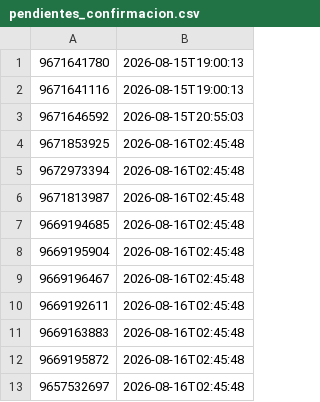
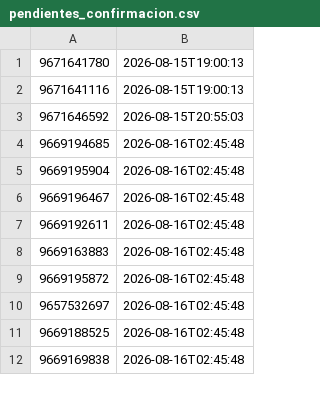
Before and after one commit to maruggseg/vintinner, a CSV file: data/pendientes_confirmacion.csv, drawn as a sheet; only a part is shown; the shorter side is filled out with more unchanged rows; the diff covers the shown part only.

```diff
--- a/data/pendientes_confirmacion.csv
+++ b/data/pendientes_confirmacion.csv
@@ -3,5 +3,2 @@
 9671646592,2026-08-15T20:55:03
-9671853925,2026-08-16T02:45:48
-9672973394,2026-08-16T02:45:48
-9671813987,2026-08-16T02:45:48
 9669194685,2026-08-16T02:45:48
```
Also changed, not shown: 40 added rows elsewhere in this file, 2 other files.
